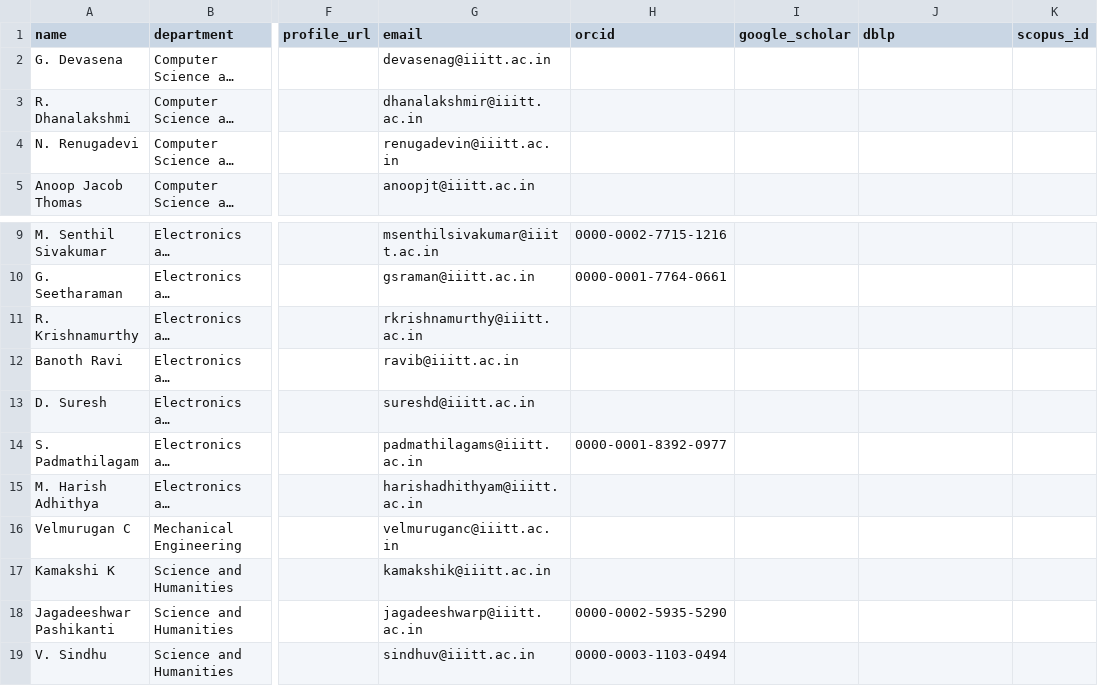
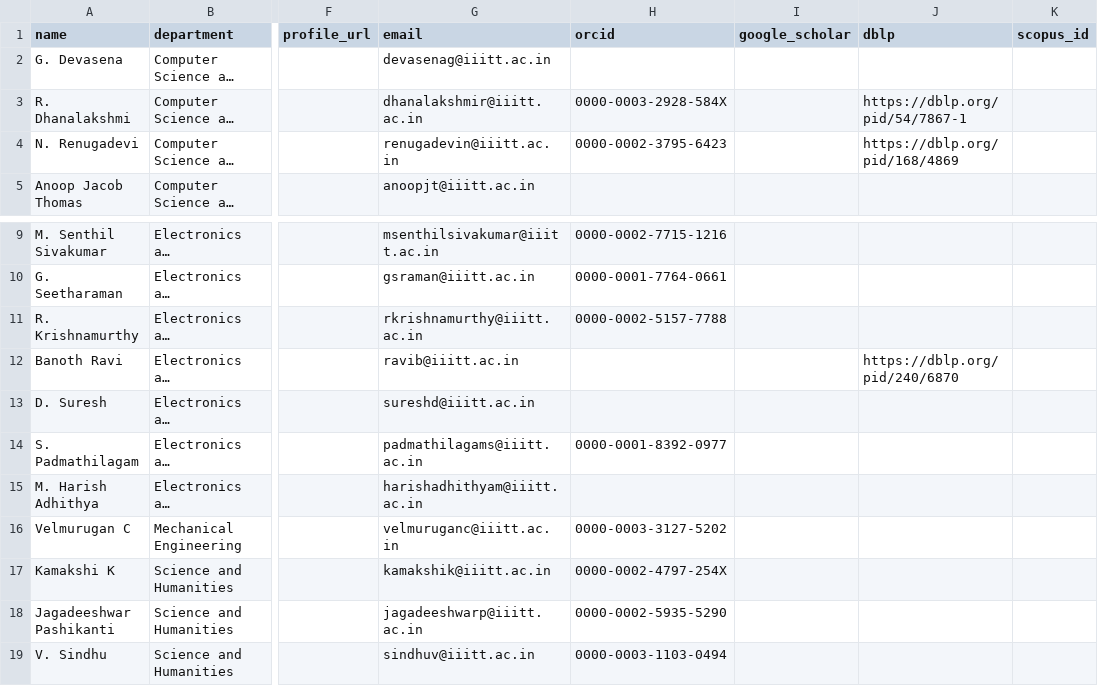
Before and after one commit to avi1o1/DPCN_A2_ResearchMapper, a CSV file: WebScrape/rosters/iiit_tiruchirappalli_faculty.csv, drawn as a sheet; only a part is shown, gaps mark what is left out; long unchanged cells end in …; the diff names each change by its address in the sheet, - before the commit and + after, or states it on an @@ line.

Commit message:
IIIT Tiruchirappalli dataset

```diff
--- a/WebScrape/rosters/iiit_tiruchirappalli_faculty.csv
+++ b/WebScrape/rosters/iiit_tiruchirappalli_faculty.csv
-H3 (orcid): (empty)
+H3 (orcid): 0000-0003-2928-584X
-J3 (dblp): (empty)
+J3 (dblp): https://dblp.org/pid/54/7867-1
-H4 (orcid): (empty)
+H4 (orcid): 0000-0002-3795-6423
-J4 (dblp): (empty)
+J4 (dblp): https://dblp.org/pid/168/4869
-H11 (orcid): (empty)
+H11 (orcid): 0000-0002-5157-7788
-J12 (dblp): (empty)
+J12 (dblp): https://dblp.org/pid/240/6870
-H16 (orcid): (empty)
+H16 (orcid): 0000-0003-3127-5202
-H17 (orcid): (empty)
+H17 (orcid): 0000-0002-4797-254X
```
Also changed, not shown: 3 other files.
